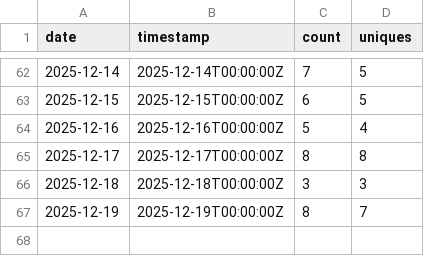
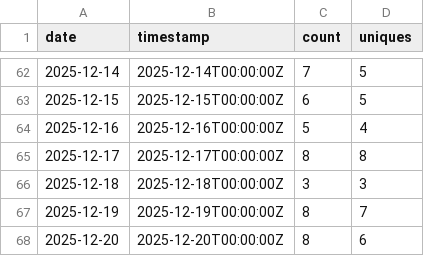
Before and after one commit to nasuni-labs/local-nasuni-management-mcp-server, a CSV file: data/traffic_clones.csv, drawn as a sheet; only a part is shown, gaps mark what is left out.

```diff
--- a/data/traffic_clones.csv
+++ b/data/traffic_clones.csv
@@ -67 +67,2 @@ date,timestamp,count,uniques
 2025-12-19,2025-12-19T00:00:00Z,8,7
+2025-12-20,2025-12-20T00:00:00Z,8,6
```
